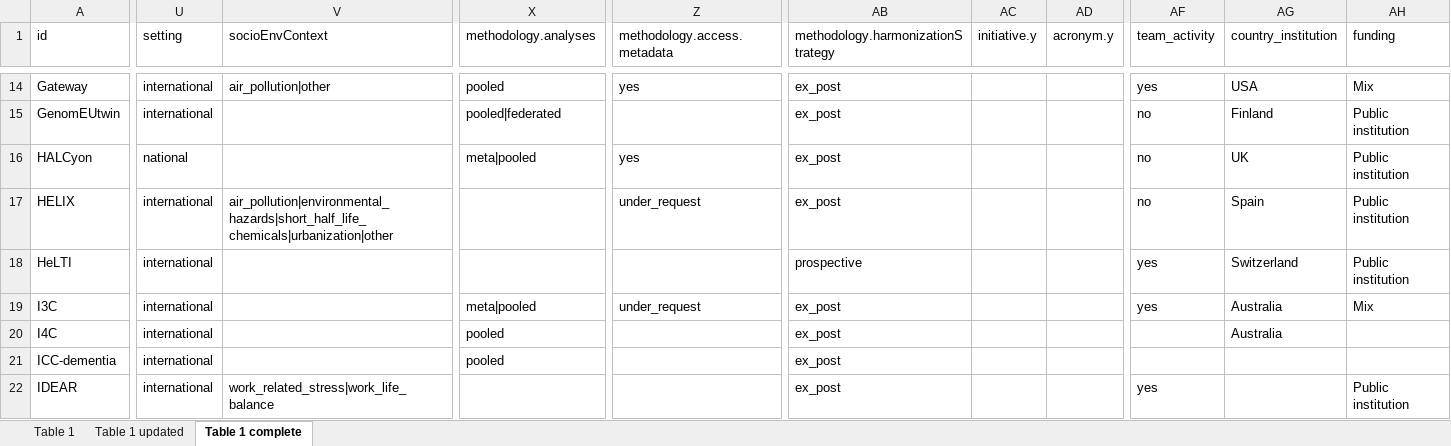
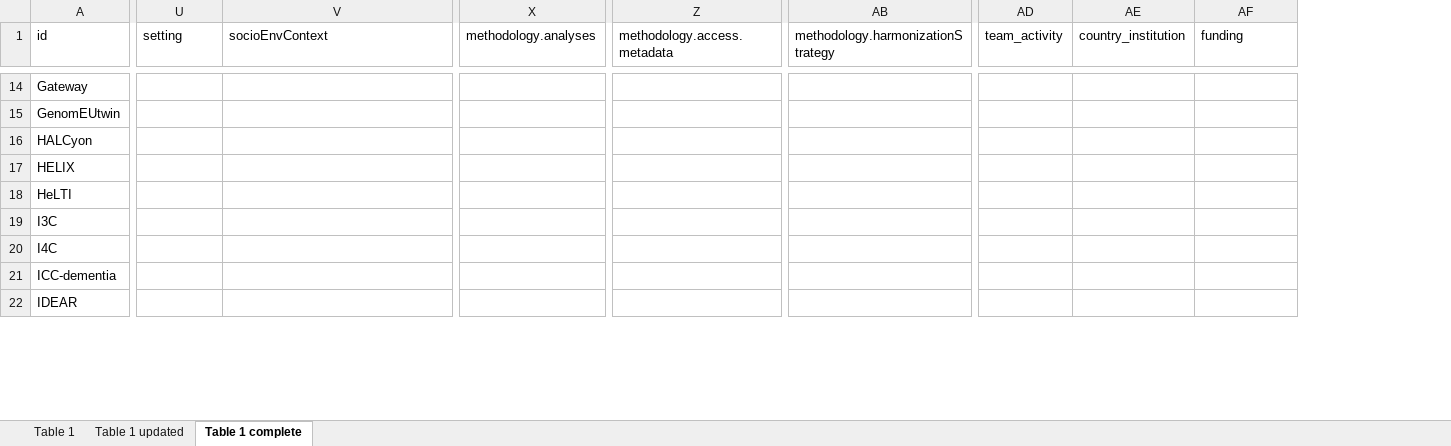
Before and after one commit to CCOMS-UAM/mapping-initiatives, an Excel workbook: dat/synchros-initiatives.xlsx, sheet Table 1 complete, drawn as a sheet; only a part is shown, gaps mark what is left out; values as stored, in another font and other column widths than the file's, no borders; removed rows and columns are numbered as before the commit, all else as after; the diff covers the shown part only; the diff names each change by its address in the sheet, - before the commit and + after, or states it on an @@ line.

Commit message:
Corrects error in duplicated columns

```diff
--- a/dat/synchros-initiatives.xlsx (sheet Table 1 complete)
+++ b/dat/synchros-initiatives.xlsx (sheet Table 1 complete)
-column AC (initiative.y), empty
-column AD (acronym.y), empty
-U14:U15 (setting): international
+U14:U15 (setting): (empty)
-V14 (socioEnvContext): air_pollution|other
+V14 (socioEnvContext): (empty)
-X14 (methodology.analyses): pooled
+X14 (methodology.analyses): (empty)
-Z14 (methodology.access.metadata): yes
+Z14 (methodology.access.metadata): (empty)
-AB14:AB17: ex_post
+AB14:AB17: (empty)
-AD14 (team_activity): yes
+AD14 (team_activity): (empty)
-AE14 (country_institution): USA
+AE14 (country_institution): (empty)
-AF14 (funding): Mix
+AF14 (funding): (empty)
-X15 (methodology.analyses): pooled|federated
+X15 (methodology.analyses): (empty)
-AD15:AD17 (team_activity): no
+AD15:AD17 (team_activity): (empty)
-AE15 (country_institution): Finland
+AE15 (country_institution): (empty)
-AF15:AF18 (funding): Public institution
+AF15:AF18 (funding): (empty)
-U16 (setting): national
+U16 (setting): (empty)
-X16 (methodology.analyses): meta|pooled
+X16 (methodology.analyses): (empty)
-Z16 (methodology.access.metadata): yes
+Z16 (methodology.access.metadata): (empty)
-AE16 (country_institution): UK
+AE16 (country_institution): (empty)
-U17:U22 (setting): international
+U17:U22 (setting): (empty)
-V17 (socioEnvContext): air_pollution|environmental_hazards|short_half_life_chemicals|urbanization|other
+V17 (socioEnvContext): (empty)
-Z17 (methodology.access.metadata): under_request
+Z17 (methodology.access.metadata): (empty)
-AE17 (country_institution): Spain
+AE17 (country_institution): (empty)
-AB18: prospective
+AB18: (empty)
-AD18:AD19 (team_activity): yes
+AD18:AD19 (team_activity): (empty)
-AE18 (country_institution): Switzerland
+AE18 (country_institution): (empty)
-X19 (methodology.analyses): meta|pooled
+X19 (methodology.analyses): (empty)
-Z19 (methodology.access.metadata): under_request
+Z19 (methodology.access.metadata): (empty)
-AB19:AB22: ex_post
+AB19:AB22: (empty)
-AE19:AE20 (country_institution): Australia
+AE19:AE20 (country_institution): (empty)
-AF19 (funding): Mix
+AF19 (funding): (empty)
-X20:X21 (methodology.analyses): pooled
+X20:X21 (methodology.analyses): (empty)
-V22 (socioEnvContext): work_related_stress|work_life_balance
+V22 (socioEnvContext): (empty)
-AD22 (team_activity): yes
+AD22 (team_activity): (empty)
-AF22 (funding): Public institution
+AF22 (funding): (empty)
```
Also changed, not shown: 333 edited cells elsewhere in this sheet, 1 other file.
